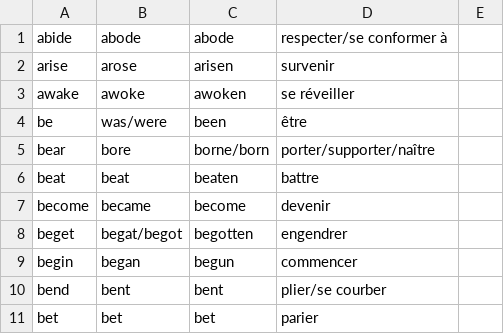
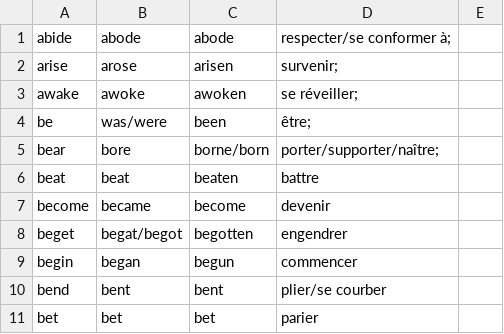
Before and after one commit to AOSauron/learnEnglish-app, a CSV file: dataverb.csv, drawn as a sheet; only a part is shown.

```diff
--- a/dataverb.csv
+++ b/dataverb.csv
@@ -1,6 +1,6 @@
-abide,abode,abode,respecter/se conformer à
-arise,arose,arisen,survenir
-awake,awoke,awoken,se réveiller
-be,was/were,been,être
-bear,bore,borne/born,porter/supporter/naître
+abide,abode,abode,respecter/se conformer à;
+arise,arose,arisen,survenir;
+awake,awoke,awoken,se réveiller;
+be,was/were,been,être;
+bear,bore,borne/born,porter/supporter/naître;
 beat,beat,beaten,battre
```
Also changed, not shown: 1 other file.
